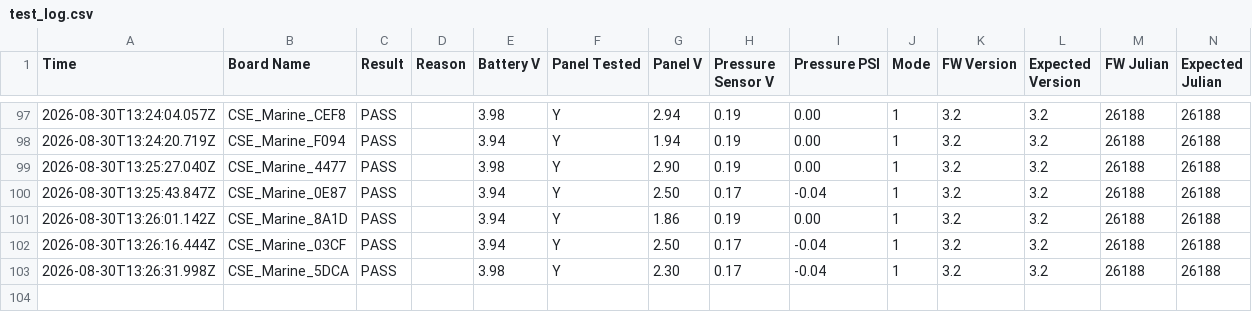
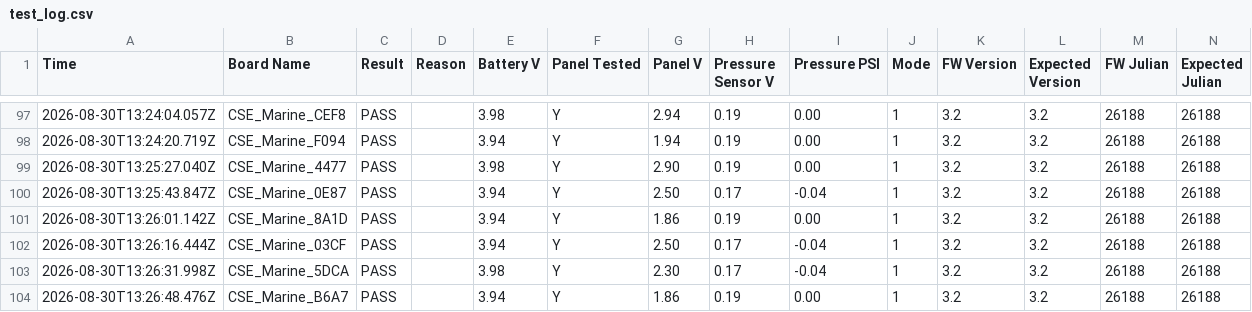
Before and after one commit to gmiedema-cse/Westshore-Testing-Log, a CSV file: test_log.csv, drawn as a sheet; only a part is shown, gaps mark what is left out.

Commit message:
Update test log (103 results)

```diff
--- a/test_log.csv
+++ b/test_log.csv
@@ -103 +103,2 @@ Time,Board Name,Result,Reason,Battery V,Panel Tested,Panel V,Pressure Sensor V,P
 2026-08-30T13:26:31.998Z,CSE_Marine_5DCA,PASS,,3.98,Y,2.30,0.17,-0.04,1,3.2,3.2,26188,26188
+2026-08-30T13:26:48.476Z,CSE_Marine_B6A7,PASS,,3.94,Y,1.86,0.19,0.00,1,3.2,3.2,26188,26188
```
